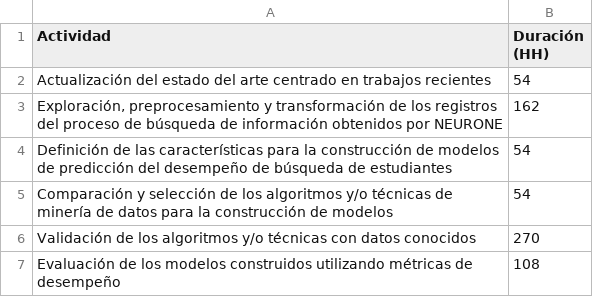
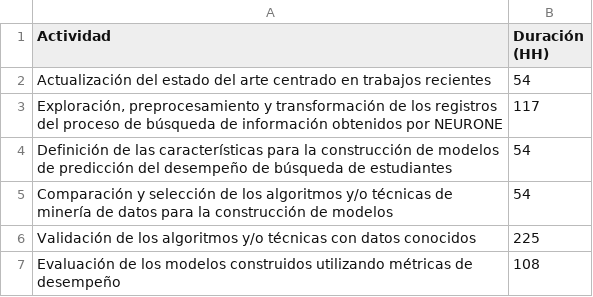
Before and after one commit to gmartinezramirez-old/Master-Thesis-Prediction-Model, a CSV file: propuesta/04_Tables/plan_trabajo.csv, drawn as a sheet.

```diff
--- a/propuesta/04_Tables/plan_trabajo.csv
+++ b/propuesta/04_Tables/plan_trabajo.csv
@@ -2,6 +2,6 @@ Actividad;Duración (HH)
 Actualización del estado del arte centrado en trabajos recientes;54
-Exploración, preprocesamiento y transformación de los registros del proceso de búsqueda de información obtenidos por NEURONE;162
+Exploración, preprocesamiento y transformación de los registros del proceso de búsqueda de información obtenidos por NEURONE;117
 Definición de las características para la construcción de modelos de predicción del desempeño de búsqueda de estudiantes;54
 Comparación y selección de los algoritmos y/o técnicas de minería de datos para la construcción de modelos;54
-Validación de los algoritmos y/o técnicas con datos conocidos;270
+Validación de los algoritmos y/o técnicas con datos conocidos;225
 Evaluación de los modelos construidos utilizando métricas de desempeño;108
```
Also changed, not shown: 16 other files.
